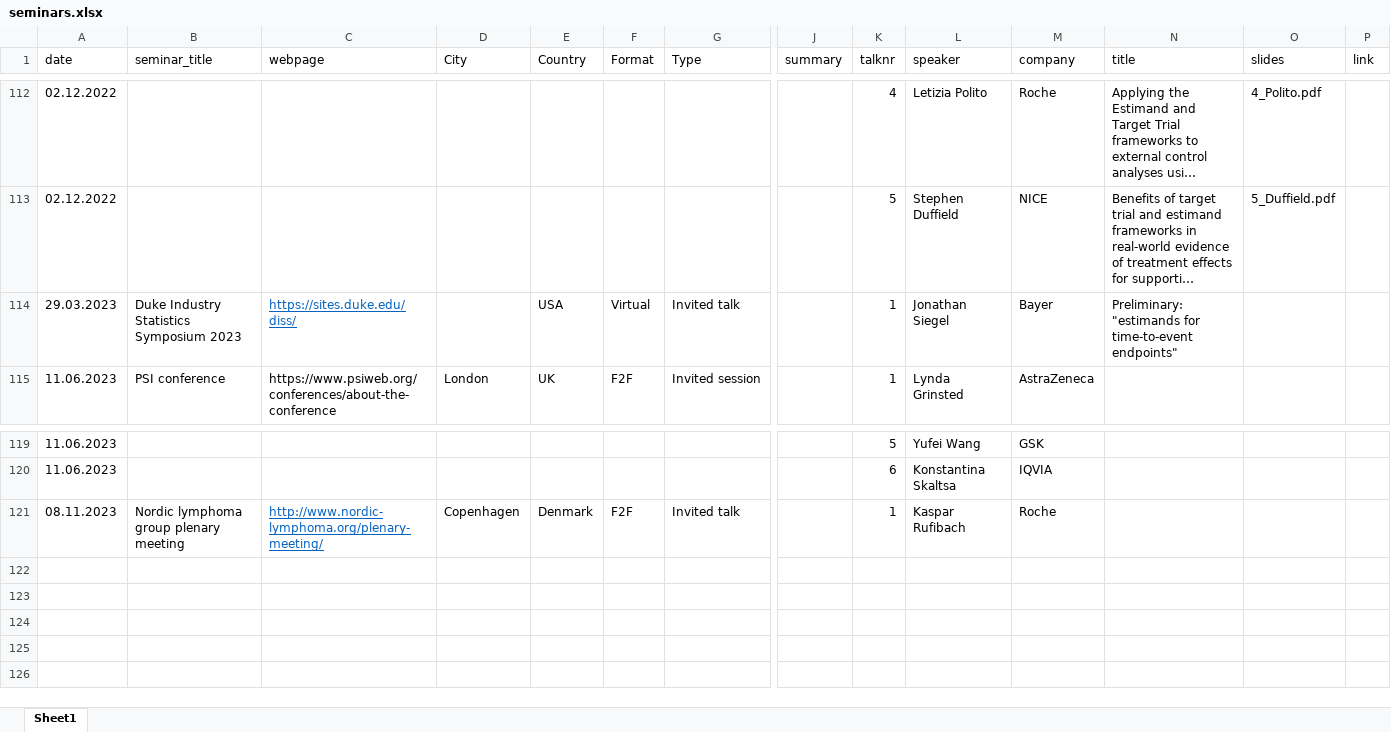
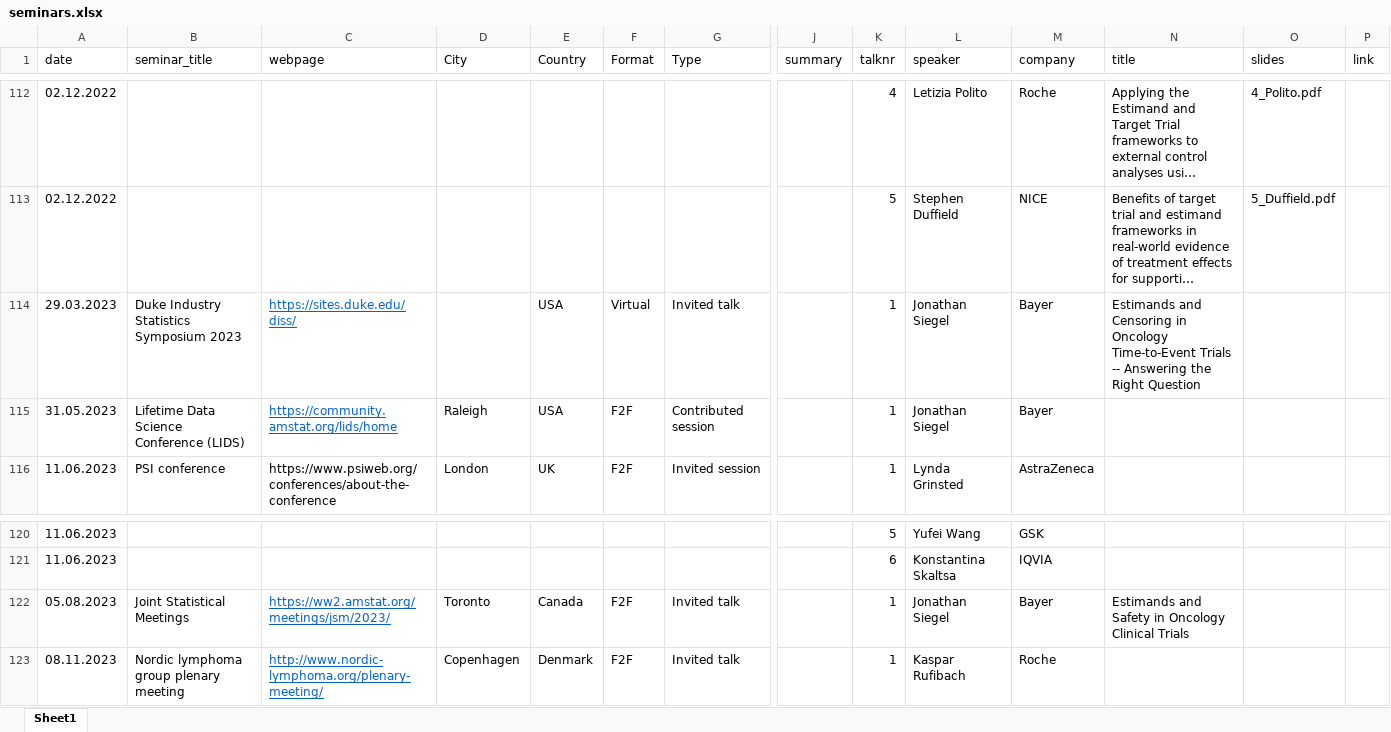
Before and after one commit to oncoestimand/oncowg_webpage, an Excel workbook: data/seminars.xlsx, sheet Sheet1, drawn as a sheet; only a part is shown, gaps mark what is left out; long unchanged cells end in …; values as stored, in another font and other column widths than the file's, no borders; rows hold the shown columns only; the diff names each change by its address in the sheet, - before the commit and + after, or states it on an @@ line.

```diff
--- a/data/seminars.xlsx (sheet Sheet1)
+++ b/data/seminars.xlsx (sheet Sheet1)
-N114 (title): Preliminary: "estimands for time-to-event endpoints"
+N114 (title): Estimands and Censoring in Oncology Time-to-Event Trials -- Answering the Right Question
+row 115: 31.05.2023 | Lifetime Data Science Conference (LIDS) | https://community.amstat.org/lids/home | Raleigh | USA | F2F | Contributed session |  | 1 | Jonathan Siegel | Bayer
+row 122: 05.08.2023 | Joint Statistical Meetings | https://ww2.amstat.org/meetings/jsm/2023/ | Toronto | Canada | F2F | Invited talk |  | 1 | Jonathan Siegel | Bayer | Estimands and Safety in Oncology Clinical Trials
```
Also changed, not shown: 3 other files.
